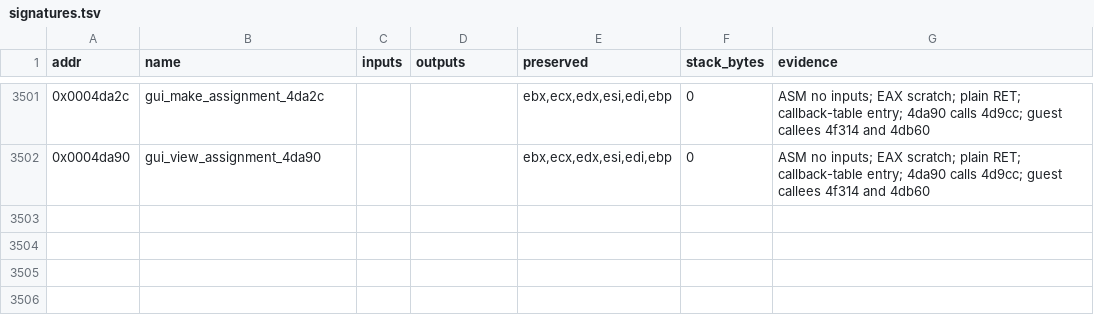
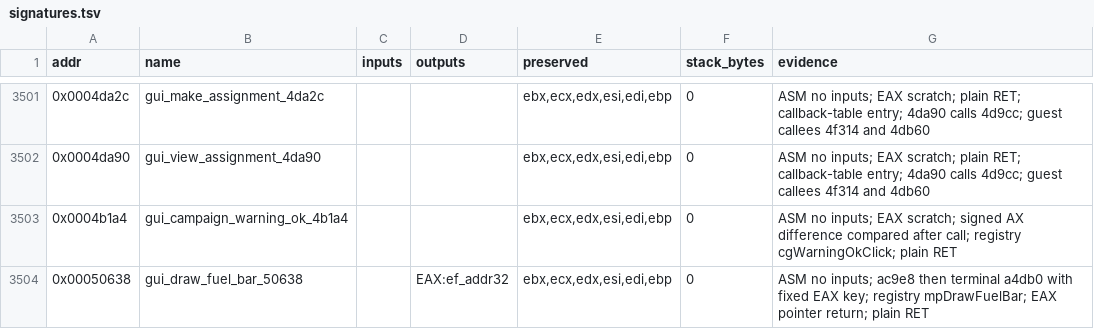
Before and after one commit to Grumbel/ef2000-port, a TSV file: decomp/symbols/signatures.tsv, drawn as a sheet; only a part is shown, gaps mark what is left out.

```diff
--- a/decomp/symbols/signatures.tsv
+++ b/decomp/symbols/signatures.tsv
@@ -3502 +3502,3 @@ addr	name	inputs	outputs	preserved	stack_bytes	evidence
 0x0004da90	gui_view_assignment_4da90			ebx,ecx,edx,esi,edi,ebp	0	ASM no inputs; EAX scratch; plain RET; callback-table entry; 4da90 calls 4d9cc; guest callees 4f314 and 4db60
+0x0004b1a4	gui_campaign_warning_ok_4b1a4			ebx,ecx,edx,esi,edi,ebp	0	ASM no inputs; EAX scratch; signed AX difference compared after call; registry cgWarningOkClick; plain RET
+0x00050638	gui_draw_fuel_bar_50638		EAX:ef_addr32	ebx,ecx,edx,esi,edi,ebp	0	ASM no inputs; ac9e8 then terminal a4db0 with fixed EAX key; registry mpDrawFuelBar; EAX pointer return; plain RET
```
Also changed, not shown: decomp/symbols/hybrid-exclude.tsv, 6 other files.
